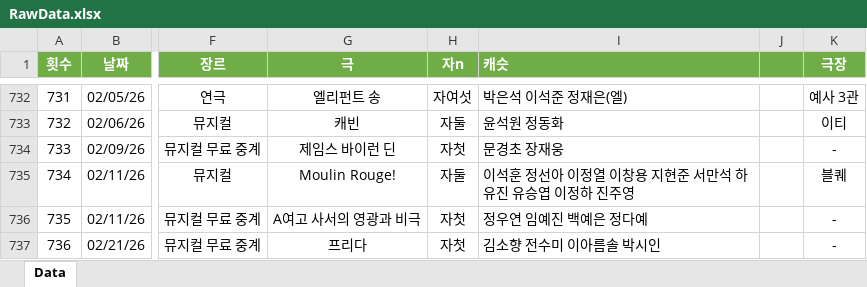
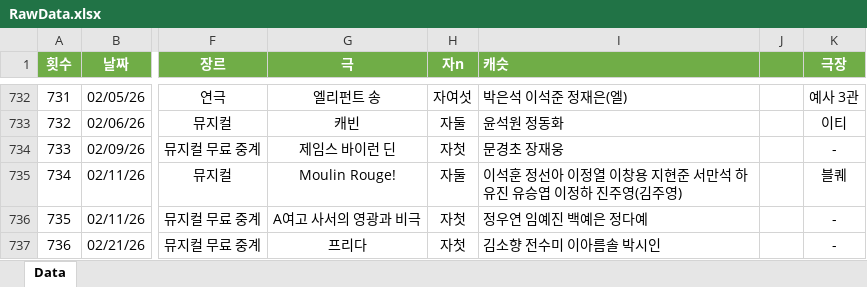
Before and after one commit to SailingSnails/SailingSnails.github.io, an Excel workbook: RawData.xlsx, sheet Data, drawn as a sheet; only a part is shown, gaps mark what is left out; values as stored, in another font and other column widths than the file's, no borders; table styles not drawn; the diff covers the shown part only; the diff names each change by its address in the sheet, - before the commit and + after, or states it on an @@ line.

```diff
--- a/RawData.xlsx (sheet Data)
+++ b/RawData.xlsx (sheet Data)
-I735 (캐슷): 이석훈 정선아 이정열 이창용 지현준 서만석 하유진 유승엽 이정하 진주영
+I735 (캐슷): 이석훈 정선아 이정열 이창용 지현준 서만석 하유진 유승엽 이정하 진주영(김주영)
```
Also changed, not shown: 33 edited cells elsewhere in this sheet, 1 other file.
